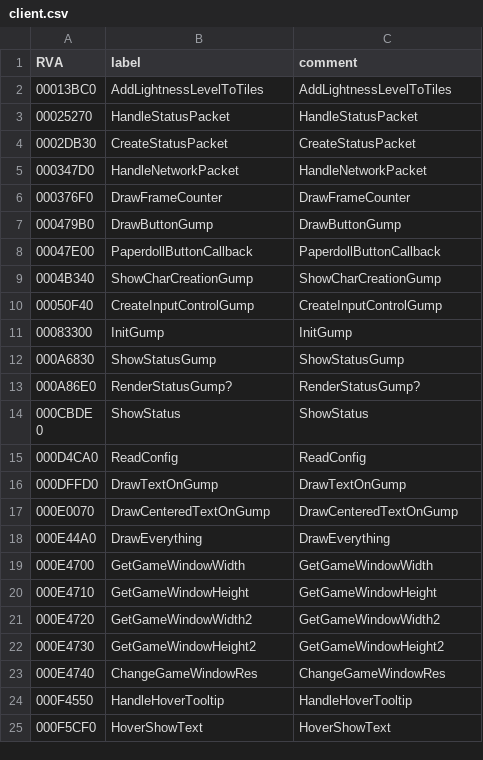
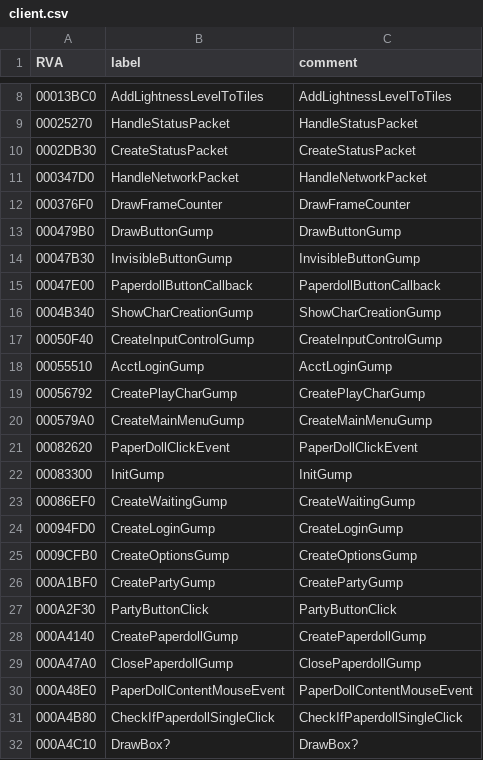
Before and after one commit to hifi-unmaintained/sapatch, a CSV file: client.csv, drawn as a sheet; only a part is shown, gaps mark what is left out; the shorter side is filled out with more unchanged rows; the diff covers the shown part only; the diff names each change by its address in the sheet, - before the commit and + after, or states it on an @@ line.

Commit message:
Update research

```diff
--- a/client.csv
+++ b/client.csv
+row 14: 00047B30 | InvisibleButtonGump | InvisibleButtonGump
+row 18: 00055510 | AcctLoginGump | AcctLoginGump
+row 19: 00056792 | CreatePlayCharGump | CreatePlayCharGump
+row 20: 000579A0 | CreateMainMenuGump | CreateMainMenuGump
+row 21: 00082620 | PaperDollClickEvent | PaperDollClickEvent
+row 23: 00086EF0 | CreateWaitingGump | CreateWaitingGump
+row 24: 00094FD0 | CreateLoginGump | CreateLoginGump
+row 25: 0009CFB0 | CreateOptionsGump | CreateOptionsGump
+row 26: 000A1BF0 | CreatePartyGump | CreatePartyGump
+row 27: 000A2F30 | PartyButtonClick | PartyButtonClick
+row 28: 000A4140 | CreatePaperdollGump | CreatePaperdollGump
+row 29: 000A47A0 | ClosePaperdollGump | ClosePaperdollGump
+row 30: 000A48E0 | PaperDollContentMouseEvent | PaperDollContentMouseEvent
+row 31: 000A4B80 | CheckIfPaperdollSingleClick | CheckIfPaperdollSingleClick
+row 32: 000A4C10 | DrawBox? | DrawBox?
```
Also changed, not shown: 21 added rows elsewhere in this file.
